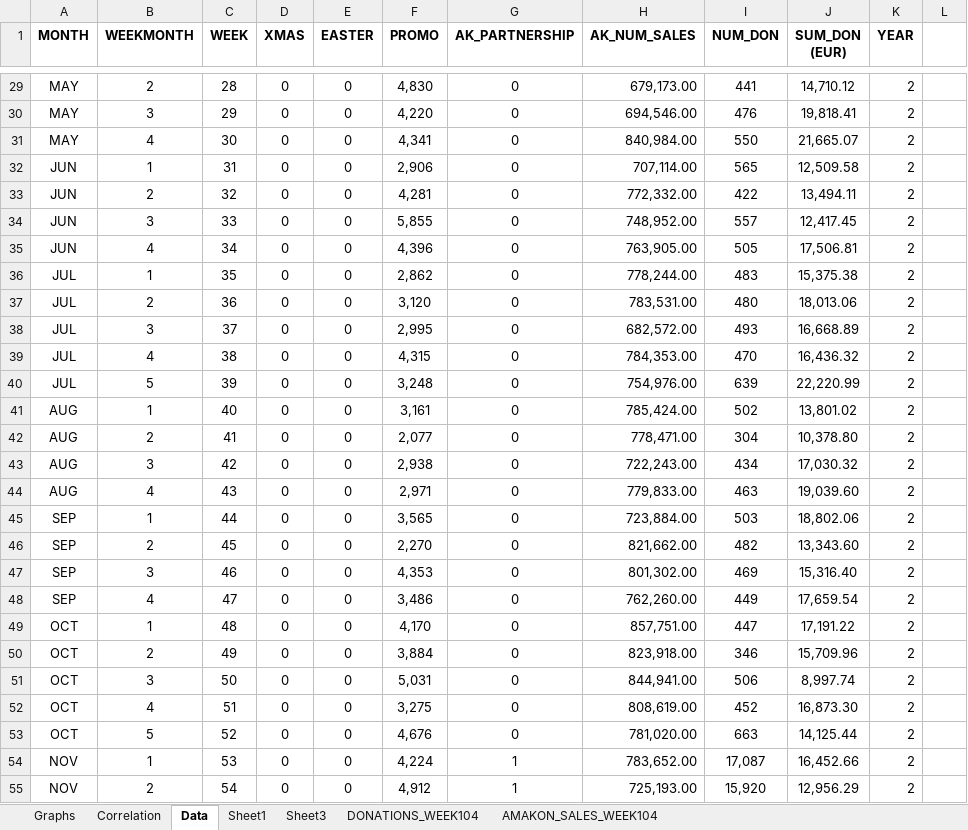
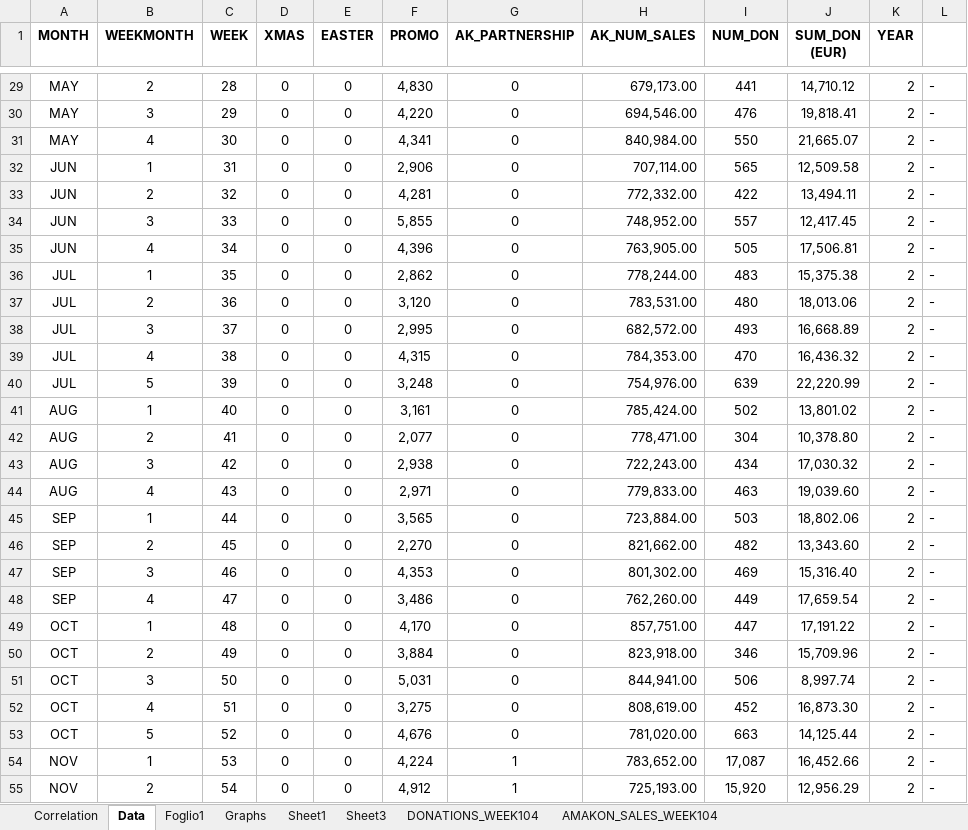
Before and after one commit to LucyBejarano/Excel, an Excel workbook: data_donations.worksheetxlsx.xlsx, sheet Data, drawn as a sheet; only a part is shown, gaps mark what is left out; values as stored, in another font and other column widths than the file's, no borders; table styles not drawn; the diff covers the shown part only; the diff names each change by its address in the sheet, - before the commit and + after, or states it on an @@ line.

Commit message:
Update data_donations.worksheetxlsx.xlsx

```diff
--- a/data_donations.worksheetxlsx.xlsx (sheet Data)
+++ b/data_donations.worksheetxlsx.xlsx (sheet Data)
+sheet tab: Foglio1
@@ sheet tab order changed: Correlation | Data | Foglio1 | Graphs | Sheet1 | Sheet3 | DONATIONS_WEEK104 | AMAKON_SALES_WEEK104 @@
-L29:L55: (empty)
+L29:L55: -
```
Also changed, not shown: 77 edited cells elsewhere in this sheet, sheet Graphs, charts or pictures.
